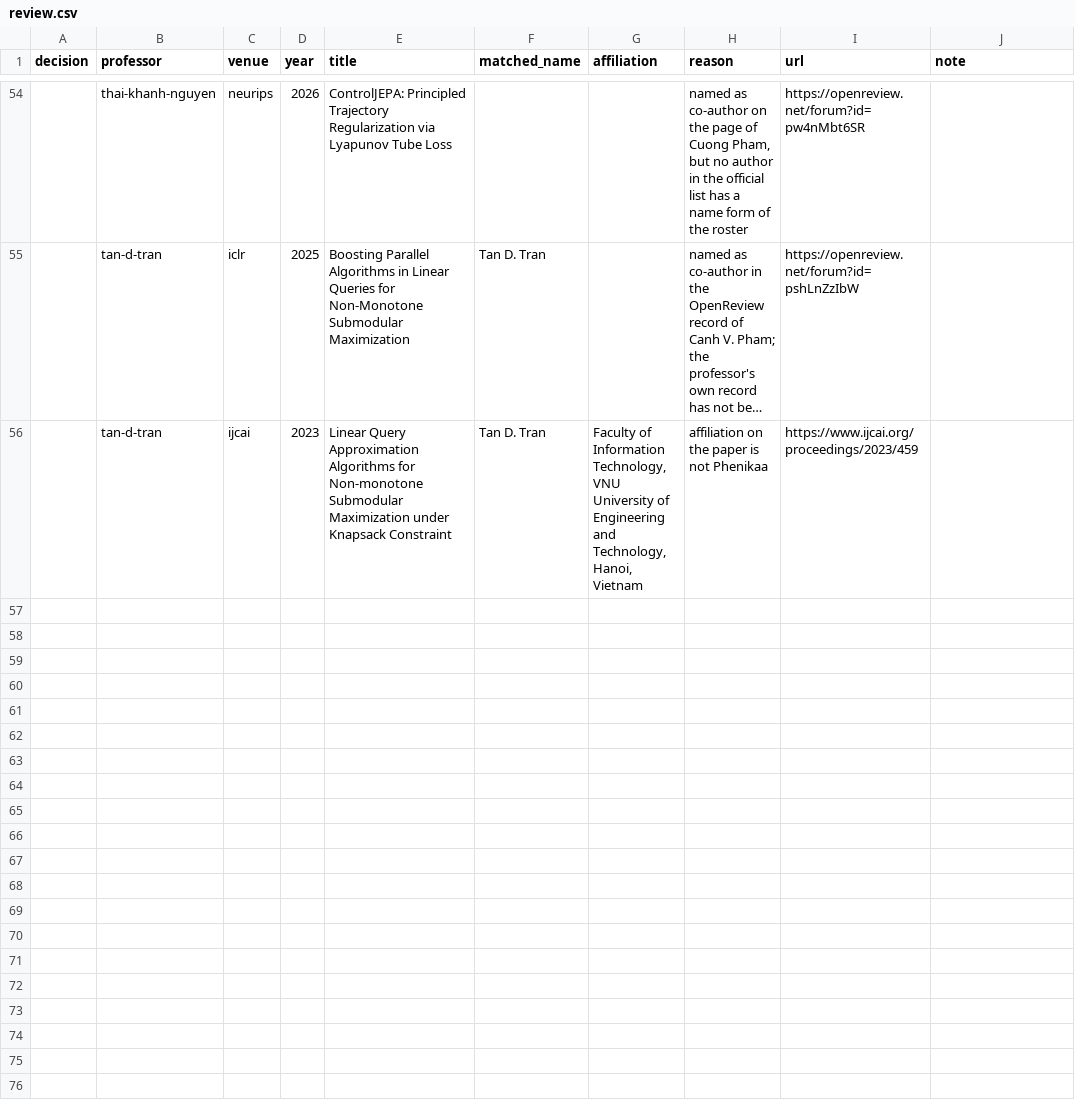
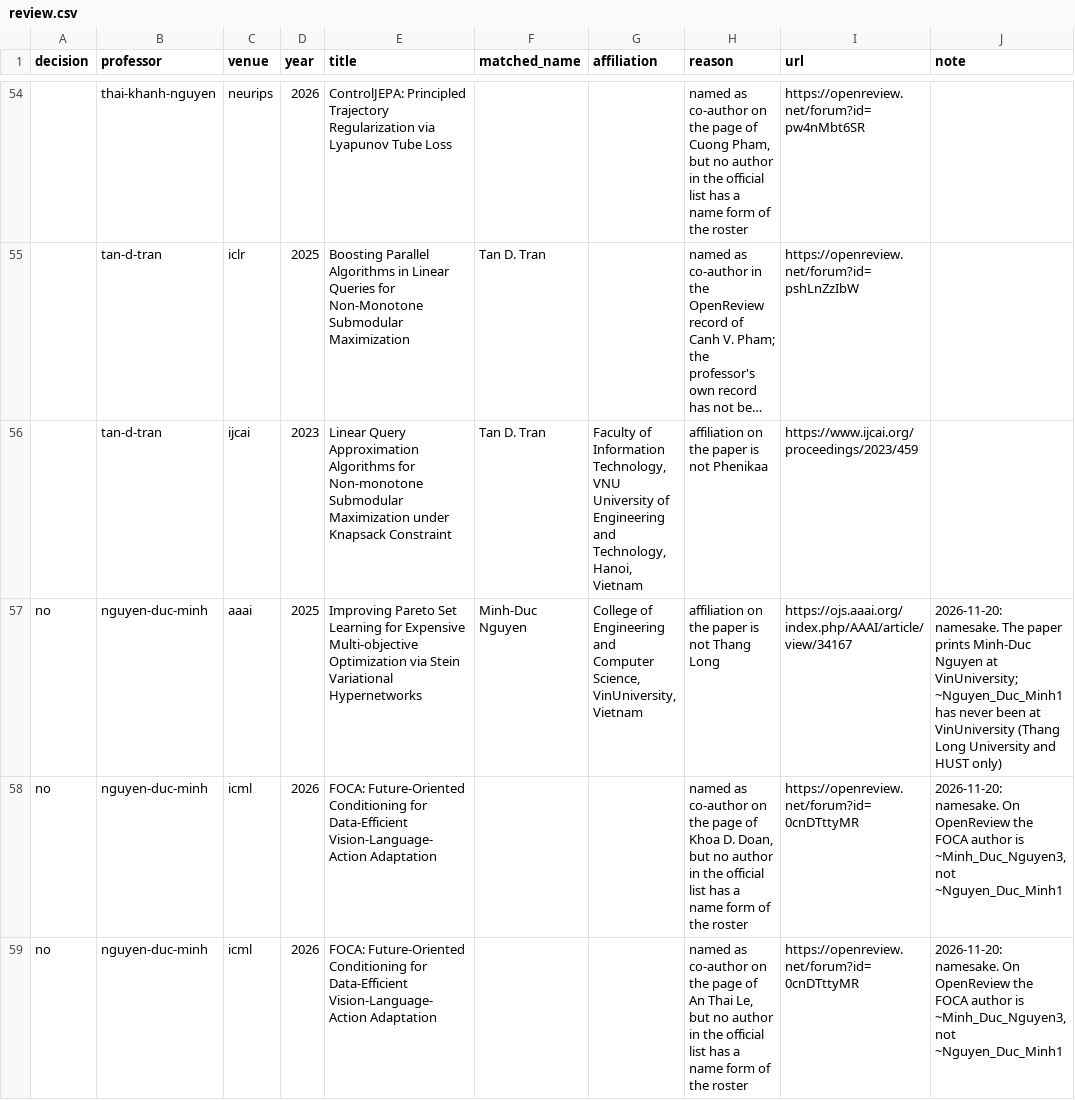
Before and after one commit to thanhlexyz/vn-at-top-ai-conference, a CSV file: backend/review.csv, drawn as a sheet; only a part is shown, gaps mark what is left out; long unchanged cells end in …; the diff names each change by its address in the sheet, - before the commit and + after, or states it on an @@ line.

```diff
--- a/backend/review.csv
+++ b/backend/review.csv
+row 57: no | nguyen-duc-minh | aaai | 2025 | Improving Pareto Set Learning for Expensive Multi-objective Optimization via Stein Variational Hypernetworks | Minh-Duc Nguyen | College of Engineering and Computer Science, VinUniversity, Vietnam | affiliation on the paper is not Thang Long | https://ojs.aaai.org/index.php/AAAI/article/view/34167 | 2026-11-20: namesake. The paper prints Minh-Duc Nguyen at VinUniversity; ~Nguyen_Duc_Minh1 has never been at VinUniversity (Thang Long University and HUST only)
+row 58: no | nguyen-duc-minh | icml | 2026 | FOCA: Future-Oriented Conditioning for Data-Efficient Vision-Language-Action Adaptation |  |  | named as co-author on the page of Khoa D. Doan, but no author in the official list has a name form of the roster | https://openreview.net/forum?id=0cnDTttyMR | 2026-11-20: namesake. On OpenReview the FOCA author is ~Minh_Duc_Nguyen3, not ~Nguyen_Duc_Minh1
+row 59: no | nguyen-duc-minh | icml | 2026 | FOCA: Future-Oriented Conditioning for Data-Efficient Vision-Language-Action Adaptation |  |  | named as co-author on the page of An Thai Le, but no author in the official list has a name form of the roster | https://openreview.net/forum?id=0cnDTttyMR | 2026-11-20: namesake. On OpenReview the FOCA author is ~Minh_Duc_Nguyen3, not ~Nguyen_Duc_Minh1
```
Also changed, not shown: backend/images.csv, backend/institution_names.csv, 18 other files.
